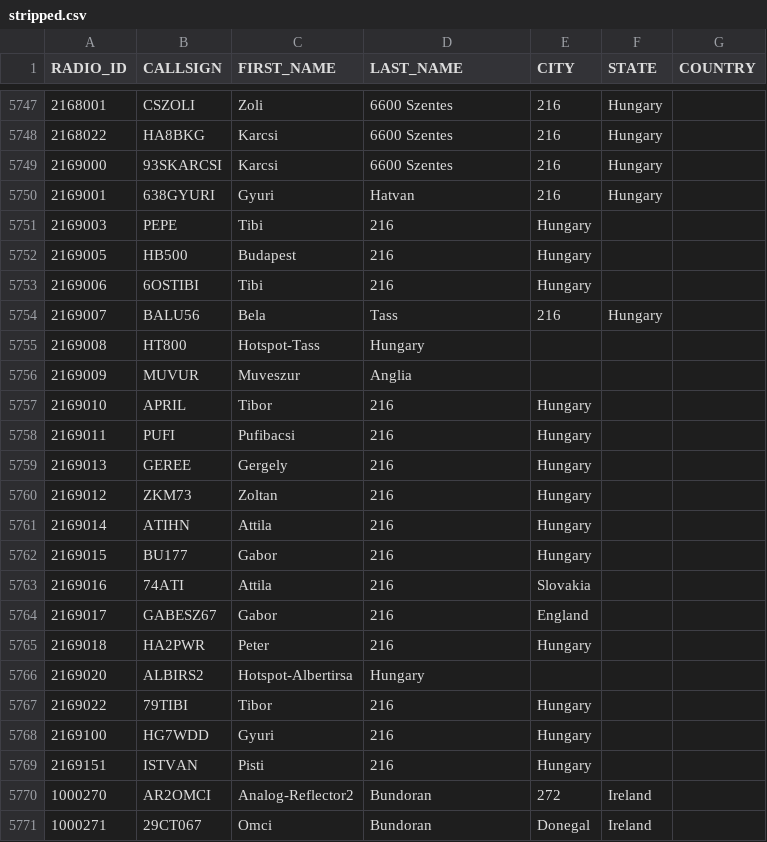
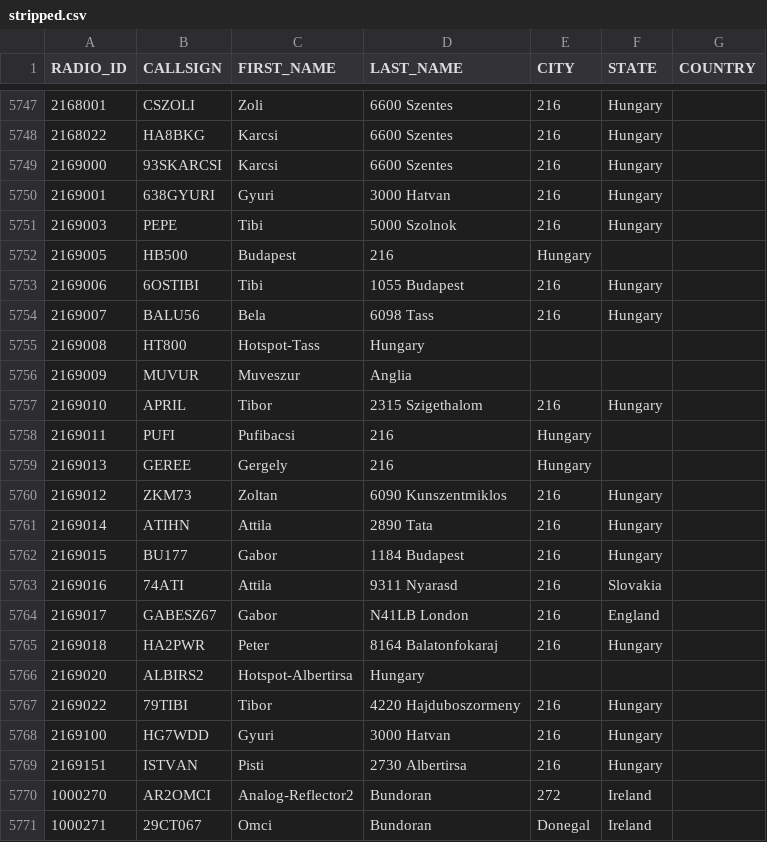
Before and after one commit to bencsikk/freedmrfileok, a CSV file: stripped.csv, drawn as a sheet; only a part is shown, gaps mark what is left out.

Commit message:
Update stripped.csv

```diff
--- a/stripped.csv
+++ b/stripped.csv
@@ -5749,22 +5749,22 @@ RADIO_ID,CALLSIGN,FIRST_NAME,LAST_NAME,CITY,STATE,COUNTRY
 2169000,93SKARCSI,Karcsi,6600 Szentes,216,Hungary
-2169001,638GYURI,Gyuri,Hatvan,216,Hungary
-2169003,PEPE,Tibi,216,Hungary
+2169001,638GYURI,Gyuri,3000 Hatvan,216,Hungary
+2169003,PEPE,Tibi,5000 Szolnok,216,Hungary
 2169005,HB500,Budapest,216,Hungary
-2169006,6OSTIBI,Tibi,216,Hungary
-2169007,BALU56,Bela,Tass,216,Hungary
+2169006,6OSTIBI,Tibi,1055 Budapest,216,Hungary
+2169007,BALU56,Bela,6098 Tass,216,Hungary
 2169008,HT800,Hotspot-Tass,Hungary
 2169009,MUVUR,Muveszur,Anglia
-2169010,APRIL,Tibor,216,Hungary
+2169010,APRIL,Tibor,2315 Szigethalom,216,Hungary
 2169011,PUFI,Pufibacsi,216,Hungary
 2169013,GEREE,Gergely,216,Hungary
-2169012,ZKM73,Zoltan,216,Hungary
-2169014,ATIHN,Attila,216,Hungary
-2169015,BU177,Gabor,216,Hungary
-2169016,74ATI,Attila,216,Slovakia
-2169017,GABESZ67,Gabor,216,England
-2169018,HA2PWR,Peter,216,Hungary
+2169012,ZKM73,Zoltan,6090 Kunszentmiklos,216,Hungary
+2169014,ATIHN,Attila,2890 Tata,216,Hungary
+2169015,BU177,Gabor,1184 Budapest,216,Hungary
+2169016,74ATI,Attila,9311 Nyarasd,216,Slovakia
+2169017,GABESZ67,Gabor,N41LB London,216,England
+2169018,HA2PWR,Peter,8164 Balatonfokaraj,216,Hungary
 2169020,ALBIRS2,Hotspot-Albertirsa,Hungary
-2169022,79TIBI,Tibor,216,Hungary
-2169100,HG7WDD,Gyuri,216,Hungary
-2169151,ISTVAN,Pisti,216,Hungary
+2169022,79TIBI,Tibor,4220 Hajduboszormeny,216,Hungary
+2169100,HG7WDD,Gyuri,3000 Hatvan,216,Hungary
+2169151,ISTVAN,Pisti,2730 Albertirsa,216,Hungary
 1000270,AR2OMCI,Analog-Reflector2, Bundoran,272,Ireland
```
